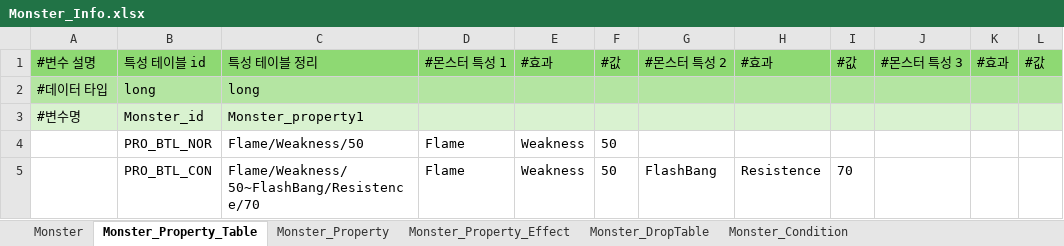
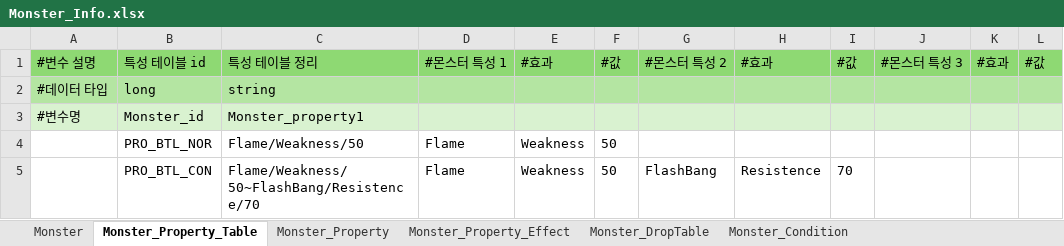
Before and after one commit to catsnakedog/DungeonRPGDataFile, an Excel workbook: Monster_Info.xlsx, sheet Monster_Property_Table, drawn as a sheet; only a part is shown; values as stored, in another font and other column widths than the file's, no borders; conditional formats not drawn; the diff names each change by its address in the sheet, - before the commit and + after, or states it on an @@ line.

```diff
--- a/Monster_Info.xlsx (sheet Monster_Property_Table)
+++ b/Monster_Info.xlsx (sheet Monster_Property_Table)
-C2: long
+C2: string
```
Also changed, not shown: sheet Monster, Item_Info.xlsx.
